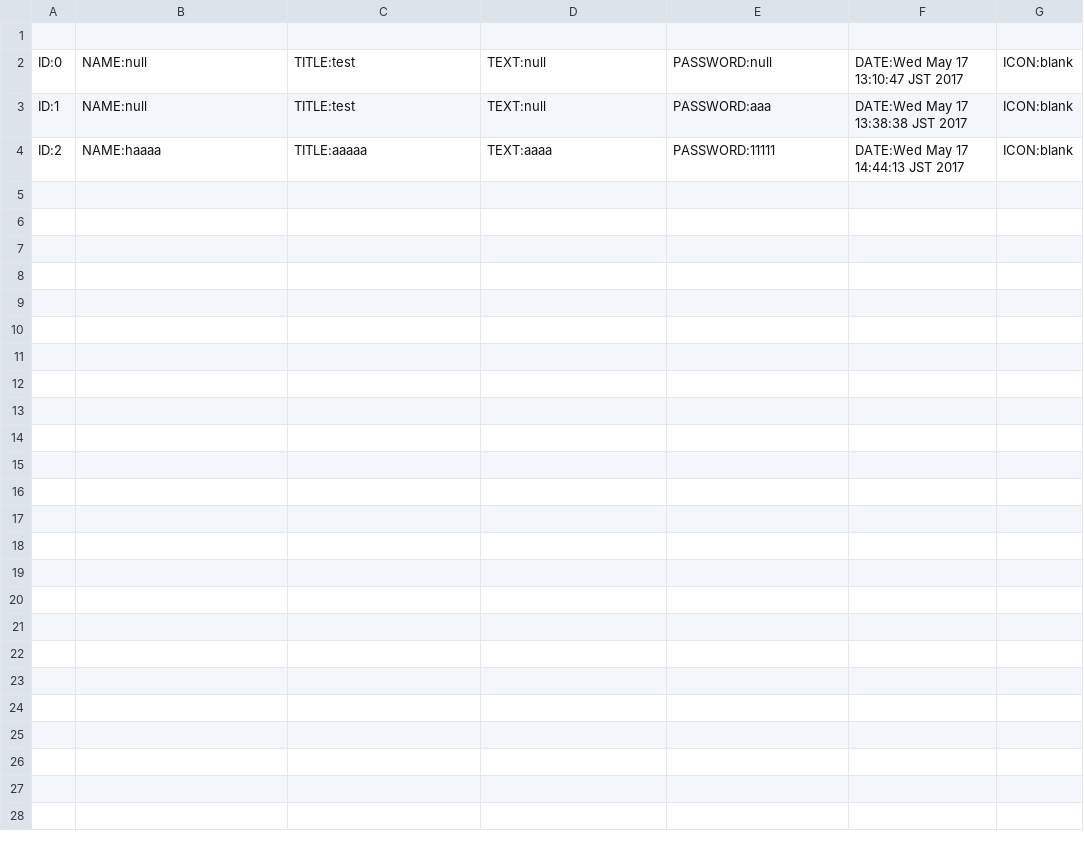
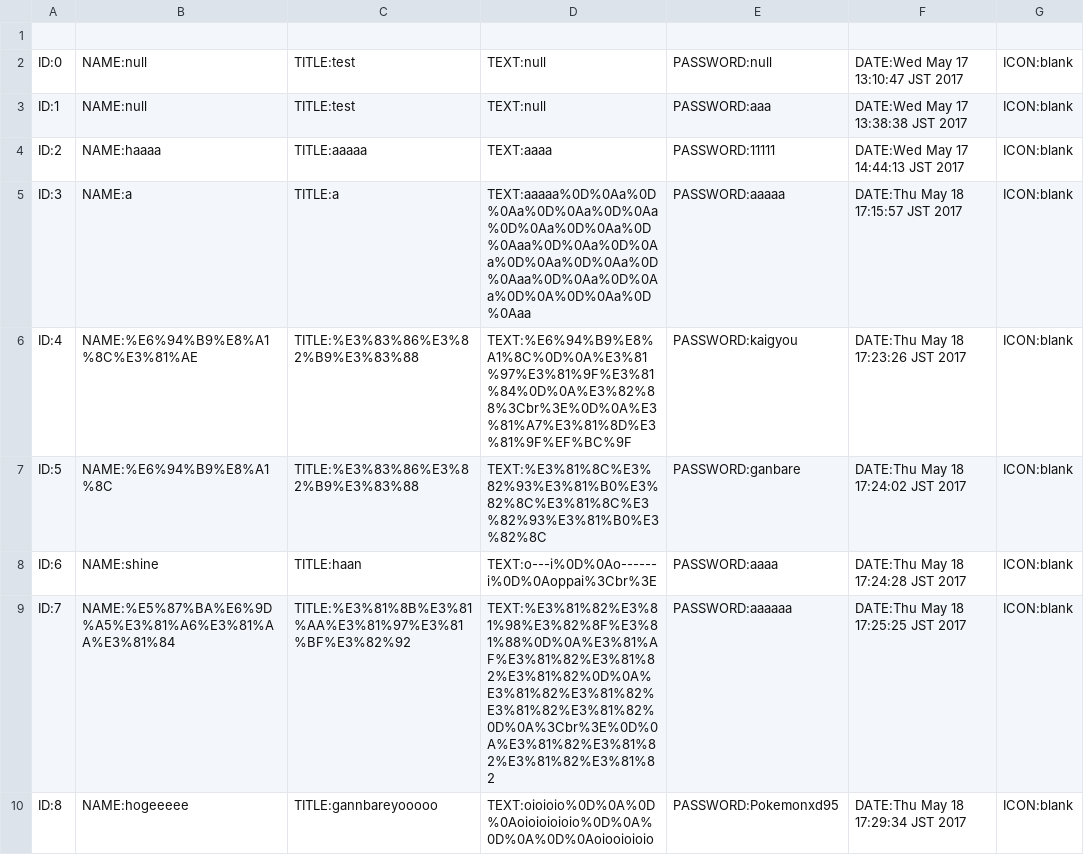
Before and after one commit to Atoze/HTTP_Server, a CSV file: src/main/resources/program/board/save.csv, drawn as a sheet.

```diff
--- a/src/main/resources/program/board/save.csv
+++ b/src/main/resources/program/board/save.csv
@@ -4 +4,7 @@ ID:1,NAME:null,TITLE:test,TEXT:null,PASSWORD:aaa,DATE:Wed May 17 13:38:38 JST 20
 ID:2,NAME:haaaa,TITLE:aaaaa,TEXT:aaaa,PASSWORD:11111,DATE:Wed May 17 14:44:13 JST 2017,ICON:blank
+ID:3,NAME:a,TITLE:a,TEXT:aaaaa%0D%0Aa%0D%0Aa%0D%0Aa%0D%0Aa%0D%0Aa%0D%0Aa%0D%0Aaa%0D%0Aa%0D%0Aa%0D%0Aa%0D%0Aa%0D%0Aaa%0D%0Aa%0D%0Aa%0D%0A%0D%0Aa%0D%0Aaa,PASSWORD:aaaaa,DATE:Thu May 18 17:15:57 JST 2017,ICON:blank
+ID:4,NAME:%E6%94%B9%E8%A1%8C%E3%81%AE,TITLE:%E3%83%86%E3%82%B9%E3%83%88,TEXT:%E6%94%B9%E8%A1%8C%0D%0A%E3%81%97%E3%81%9F%E3%81%84%0D%0A%E3%82%88%3Cbr%3E%0D%0A%E3%81%A7%E3%81%8D%E3%81%9F%EF%BC%9F,PASSWORD:kaigyou,DATE:Thu May 18 17:23:26 JST 2017,ICON:blank
+ID:5,NAME:%E6%94%B9%E8%A1%8C,TITLE:%E3%83%86%E3%82%B9%E3%83%88,TEXT:%E3%81%8C%E3%82%93%E3%81%B0%E3%82%8C%E3%81%8C%E3%82%93%E3%81%B0%E3%82%8C,PASSWORD:ganbare,DATE:Thu May 18 17:24:02 JST 2017,ICON:blank
+ID:6,NAME:shine,TITLE:haan,TEXT:o---i%0D%0Ao------i%0D%0Aoppai%3Cbr%3E,PASSWORD:aaaa,DATE:Thu May 18 17:24:28 JST 2017,ICON:blank
+ID:7,NAME:%E5%87%BA%E6%9D%A5%E3%81%A6%E3%81%AA%E3%81%84,TITLE:%E3%81%8B%E3%81%AA%E3%81%97%E3%81%BF%E3%82%92,TEXT:%E3%81%82%E3%81%98%E3%82%8F%E3%81%88%0D%0A%E3%81%AF%E3%81%82%E3%81%82%E3%81%82%0D%0A%E3%81%82%E3%81%82%E3%81%82%E3%81%82%0D%0A%3Cbr%3E%0D%0A%E3%81%82%E3%81%82%E3%81%82%E3%81%82,PASSWORD:aaaaaa,DATE:Thu May 18 17:25:25 JST 2017,ICON:blank
+ID:8,NAME:hogeeeee,TITLE:gannbareyooooo,TEXT:oioioio%0D%0A%0D%0Aoioioioioio%0D%0A%0D%0A%0D%0Aoiooioioio,PASSWORD:Pokemonxd95,DATE:Thu May 18 17:29:34 JST 2017,ICON:blank
```
Also changed, not shown: 24 other files.
